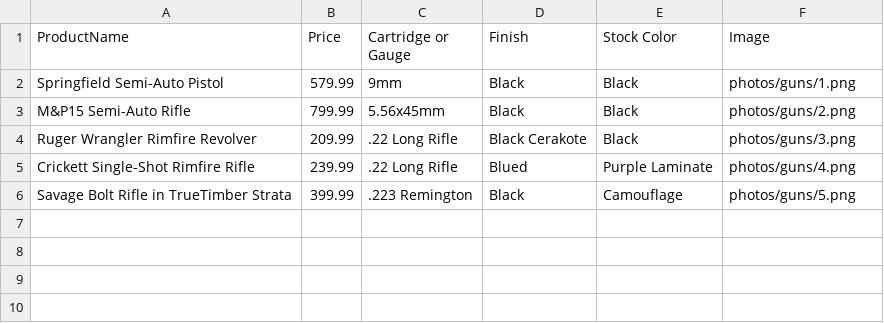
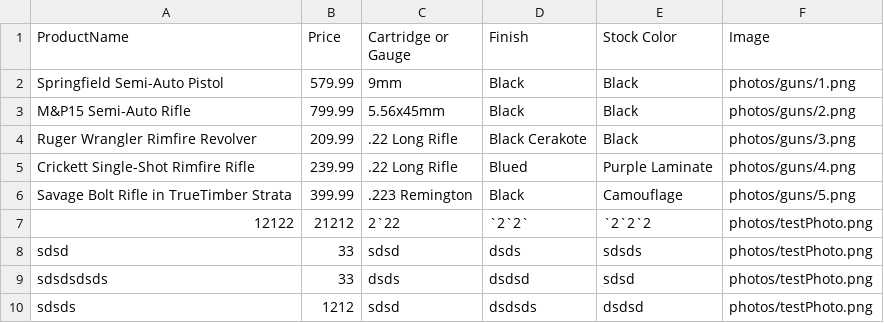
Before and after one commit to rodvl800/HTSTA, a CSV file: ProductsEN.csv, drawn as a sheet.

```diff
--- a/ProductsEN.csv
+++ b/ProductsEN.csv
@@ -6 +6,5 @@ Crickett Single-Shot Rimfire Rifle;239.99;.22 Long Rifle;Blued;Purple Laminate;p
 Savage Bolt Rifle in TrueTimber Strata;399.99;.223 Remington;Black;Сamouflage;photos/guns/5.png
+12122;21212;2`22;`2`2`;`2`2`2;photos/testPhoto.png
+sdsd;33;sdsd;dsds;sdsds;photos/testPhoto.png
+sdsdsdsds;33;dsds;dsdsd;sdsd;photos/testPhoto.png
+sdsds;1212;sdsd;dsdsds;dsdsd;photos/testPhoto.png
```
Also changed, not shown: ProductsFR.csv, ProductsLU.csv, 18 other files.
